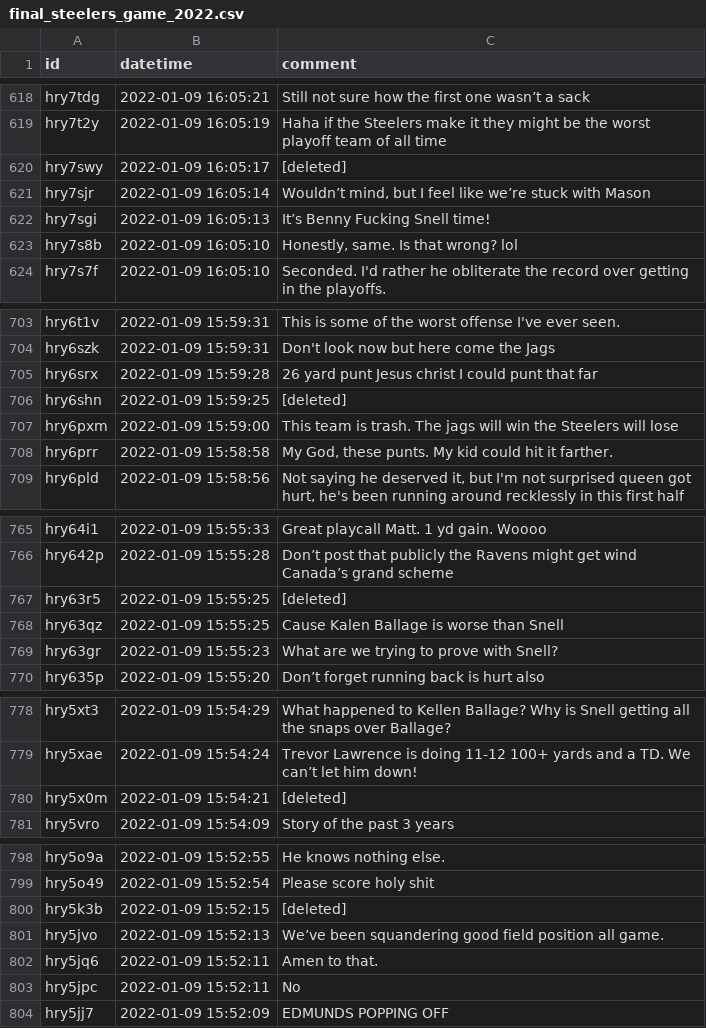
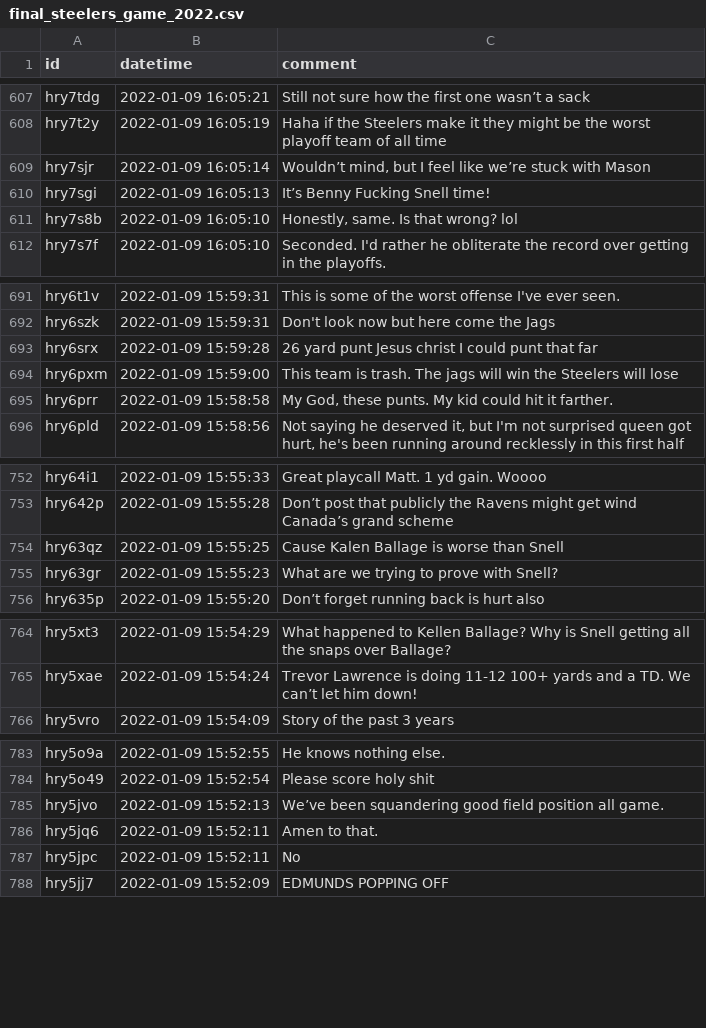
Before and after one commit to cjk5642/SteelersChatVolatility, a CSV file: final_steelers_game_2022.csv, drawn as a sheet; only a part is shown, gaps mark what is left out; the diff covers the shown part only; the diff names each change by its address in the sheet, - before the commit and + after, or states it on an @@ line.

Commit message:
added filter for removing `[removed]` and `[deleted]`

```diff
--- a/final_steelers_game_2022.csv
+++ b/final_steelers_game_2022.csv
-row 620: hry7swy | 2022-01-09 16:05:17 | [deleted]
-row 706: hry6shn | 2022-01-09 15:59:25 | [deleted]
-row 767: hry63r5 | 2022-01-09 15:55:25 | [deleted]
-row 780: hry5x0m | 2022-01-09 15:54:21 | [deleted]
-row 800: hry5k3b | 2022-01-09 15:52:15 | [deleted]
```
Also changed, not shown: 29 removed rows elsewhere in this file.
